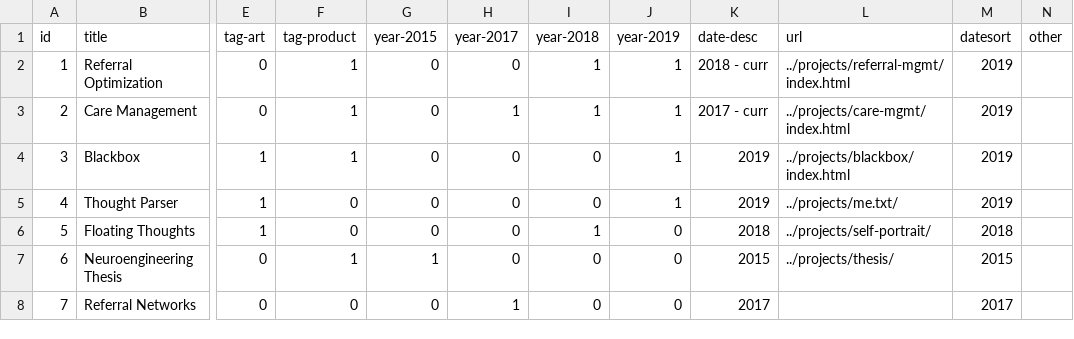
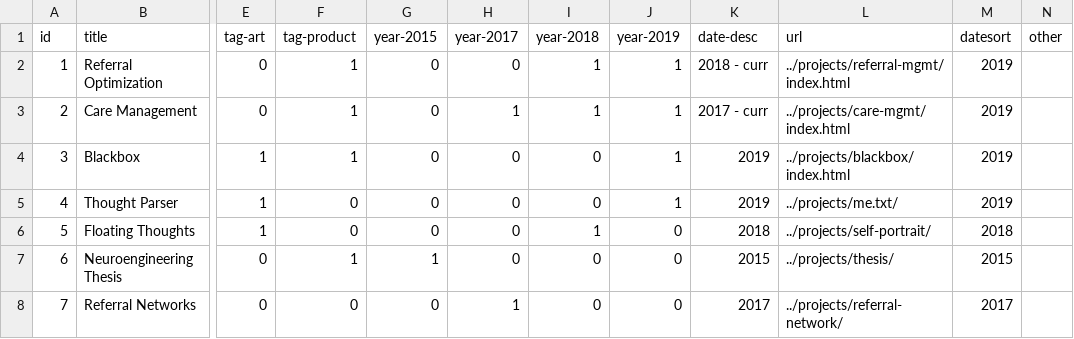
Before and after one commit to omar-nema/omar-nema.github.io, a CSV file: home-assets/data/project-data.csv, drawn as a sheet; only a part is shown, gaps mark what is left out; the diff names each change by its address in the sheet, - before the commit and + after, or states it on an @@ line.

```diff
--- a/home-assets/data/project-data.csv
+++ b/home-assets/data/project-data.csv
-L8 (url): (empty)
+L8 (url): ../projects/referral-network/
```
Also changed, not shown: 11 other files.
